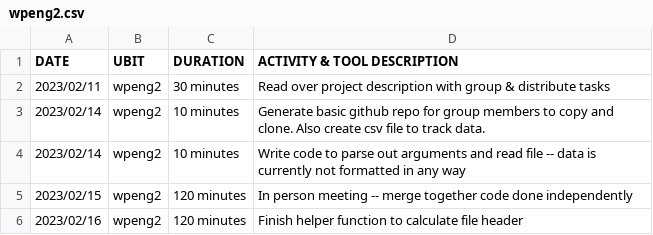
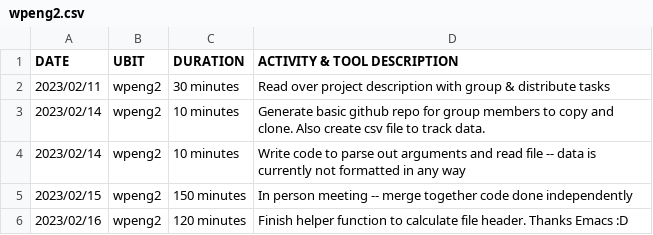
Before and after one commit to CreativePenguin/cse-306-csv, a CSV file: wpeng2.csv, drawn as a sheet.

Commit message:
Update wpeng2.csv

```diff
--- a/wpeng2.csv
+++ b/wpeng2.csv
@@ -4,3 +4,3 @@ DATE,        UBIT,      DURATION,    ACTIVITY & TOOL DESCRIPTION
 2023/02/14,  wpeng2,  10 minutes,    Write code to parse out arguments and read file -- data is currently not formatted in any way
-2023/02/15,  wpeng2, 120 minutes,    In person meeting -- merge together code done independently
-2023/02/16,  wpeng2, 120 minutes,    Finish helper function to calculate file header
+2023/02/15,  wpeng2, 150 minutes,    In person meeting -- merge together code done independently
+2023/02/16,  wpeng2, 120 minutes,    Finish helper function to calculate file header. Thanks Emacs :D
```
